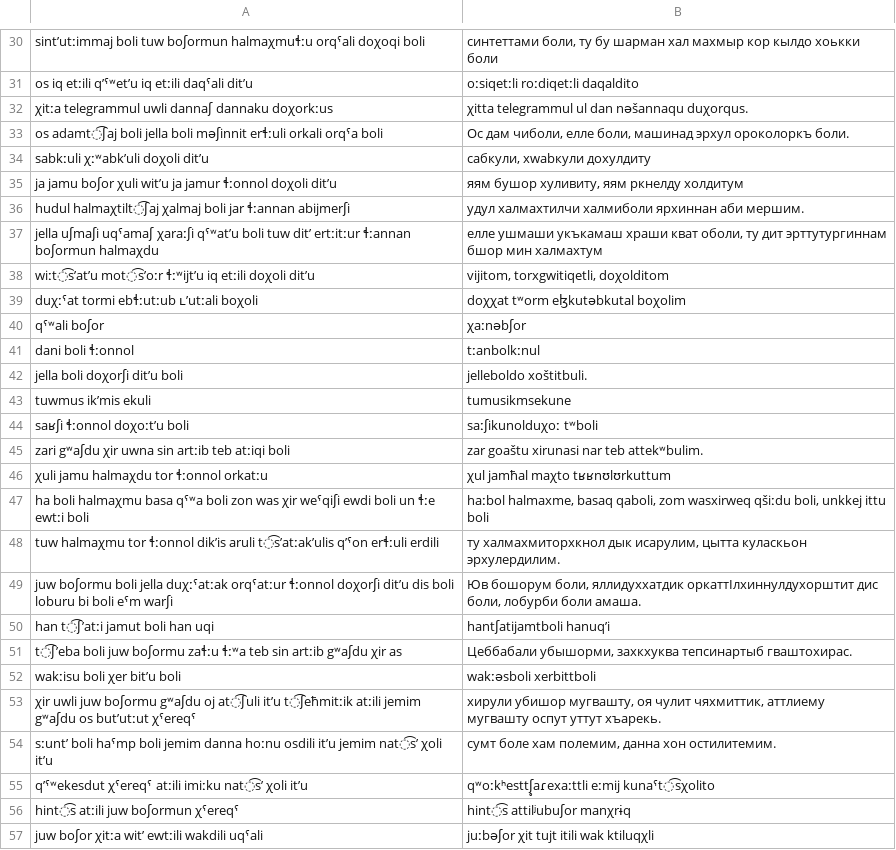
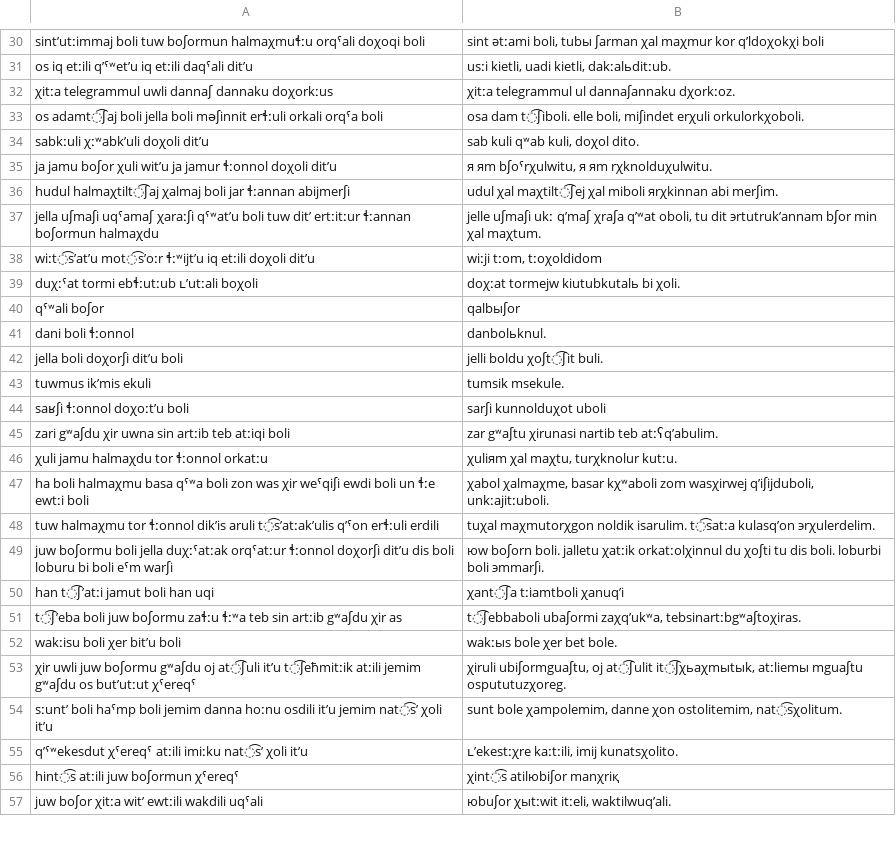
Before and after one commit to mahesh-ak/north_caucasian_asr, a TSV file: results/Archi/gpt-4o-transcribe/split/predictions.tsv, drawn as a sheet; only a part is shown, gaps mark what is left out; the diff covers the shown part only; the diff names each change by its address in the sheet, - before the commit and + after, or states it on an @@ line.

```diff
--- a/results/Archi/gpt-4o-transcribe/split/predictions.tsv
+++ b/results/Archi/gpt-4o-transcribe/split/predictions.tsv
-B30: синтеттами боли, ту бу шарман хал махмыр кор кылдо хоькки боли
+B30: sint әtːami boli, tubы ʃarman χal maχmur kor qʼldoχokχi boli
-B31: oːsiqetːli roːdiqetːli daqaldito
+B31: usːi kietli, uadi kietli, dakːalьditːub.
-B32: χitta telegrammul ul dan nəšannaqu duχorqus.
+B32: χitːa telegrammul ul dannaʃannaku dχorkːoz.
-B33: Ос дам чиболи, елле боли, машинад эрхул ороколоркъ боли.
+B33: osa dam t͡ʃiboli. elle boli, miʃindet erχuli orkulorkχoboli.
-B34: сабкули, хwabкули дохулдиту
+B34: sab kuli qʷab kuli, doχol dito.
-B35: яям бушор хуливиту, яям ркнелду холдитум
+B35: я яm bʃoˤrχulwitu, я яm rχknolduχulwitu.
-B36: удул халмахтилчи халмиболи ярхиннан аби мершим.
+B36: udul χal maχtilt͡ʃej χal miboli яrχkinnan abi merʃim.
-B37: елле ушмаши укъкамаш храши кват оболи, ту дит эрттутургиннам бшор мин халмахтум
+B37: jelle uʃmaʃi ukː qʼmaʃ χraʃa qʼʷat oboli, tu dit эrtutrukʼannam bʃor min χal maχtum.
-B38: vijitom, torxgwitiqetli, doχolditom
+B38: wiːji tːom, tːoχoldidom
-B39: doχχat tʷorm eɮkutəbkutal boχolim
+B39: doχːat tormejw kiutubkutalь bi χoli.
-B40: χaːnəbʃor
+B40: qalbыʃor
-B41: tːanbolkːnul
+B41: danbolьknul.
-B42: jelleboldo xoštitbuli.
+B42: jelli boldu χoʃt͡ʃit buli.
-B43: tumusikmsekune
+B43: tumsik msekule.
-B44: saːʃikunolduχoː tʷboli
+B44: sarʃi kunnolduχot uboli
-B45: zar goaštu xirunasi nar teb attekʷbulim.
+B45: zar gʷaʃtu χirunasi nartib teb atːʕqʼabulim.
-B46: χul jamħal maχto tʁʁnʊlʊrkuttum
+B46: χuliяm χal maχtu, turχknolur kutːu.
-B47: haːbol halmaxme, basaq qaboli, zom wasxirweq qšiːdu boli, unkkej ittu boli
+B47: χabol χalmaχme, basar kχʷaboli zom wasχirwej qʼiʃijduboli, unkːajitːuboli.
-B48: ту халмахмиторхкнол дык исарулим, цытта куласкьон эрхулердилим.
+B48: tuχal maχmutorχgon noldik isarulim. t͡satːa kulasqʼon эrχulerdelim.
-B49: Юв бошорум боли, яллидуххатдик оркаттӏлхиннулдухорштит дис боли, лобурби боли амаша.
+B49: юw boʃorn boli. jalletu χatːik orkatːolχinnul du χoʃti tu dis boli. loburbi boli эmmarʃi.
-B50: hantʃatijamtboli hanuq’i
+B50: χant͡ʃa tːiamtboli χanuqʼi
-B51: Цеббабали убышорми, захкхуква тепсинартыб гваштохирас.
+B51: t͡ʃebbaboli ubaʃormi zaχqʼukʷa, tebsinartːbgʷaʃtoχiras.
-B52: wakːəsboli xerbittboli
+B52: wakːыs bole χer bet bole.
-B53: хирули убишор мугвашту, оя чулит чяхмиттик, аттлиему мугвашту оспут уттут хъарекь.
+B53: χiruli ubiʃormguaʃtu, oj at͡ʃulit it͡ʃχьaχmыtыk, atːliemы mguaʃtu ospututuzχoreg.
-B54: сумт боле хам полемим, данна хон остилитемим.
+B54: sunt bole χampolemim, danne χon ostolitemim, nat͡sχolitum.
-B55: qʷoːkʰesttʃ̥aɾexaːttli eːmij kunaˤt͡sχolito
+B55: ʟʼekestːχre kaːtːili, imij kunatsχolito.
-B56: hint͡s attilʲubuʃor manχrɨq
+B56: χint͡s atilюbiʃor manχriқ
-B57: juːbəʃor χit tujt itili wak ktiluqχli
+B57: юbuʃor χыtːwit itːeli, waktilwuqʼali.
```
Also changed, not shown: 72 edited cells elsewhere in this file, results/Rutul/gpt-4o-transcribe/split1/predictions.tsv, results/tabulated_results.csv, 7 other files.
